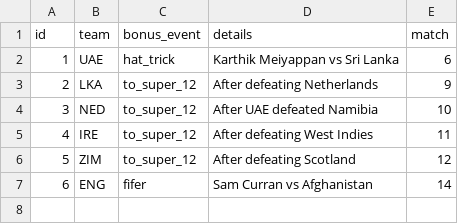
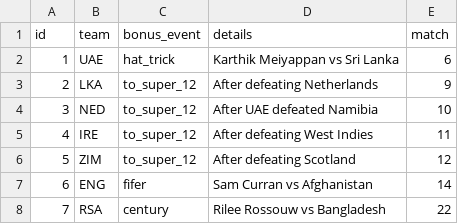
Before and after one commit to ADBond/cricket-competition, a CSV file: competitions/mens_t20_world_cup_2022/data/bonus_points.csv, drawn as a sheet.

```diff
--- a/competitions/mens_t20_world_cup_2022/data/bonus_points.csv
+++ b/competitions/mens_t20_world_cup_2022/data/bonus_points.csv
@@ -7 +7,2 @@ id,team,bonus_event,details,match
 6,ENG,fifer ,Sam Curran vs Afghanistan,14
+7,RSA,century,Rilee Rossouw vs Bangladesh,22
```
Also changed, not shown: competitions/mens_t20_world_cup_2022/data/match_teams.csv, competitions/mens_t20_world_cup_2022/data/matches.csv.
